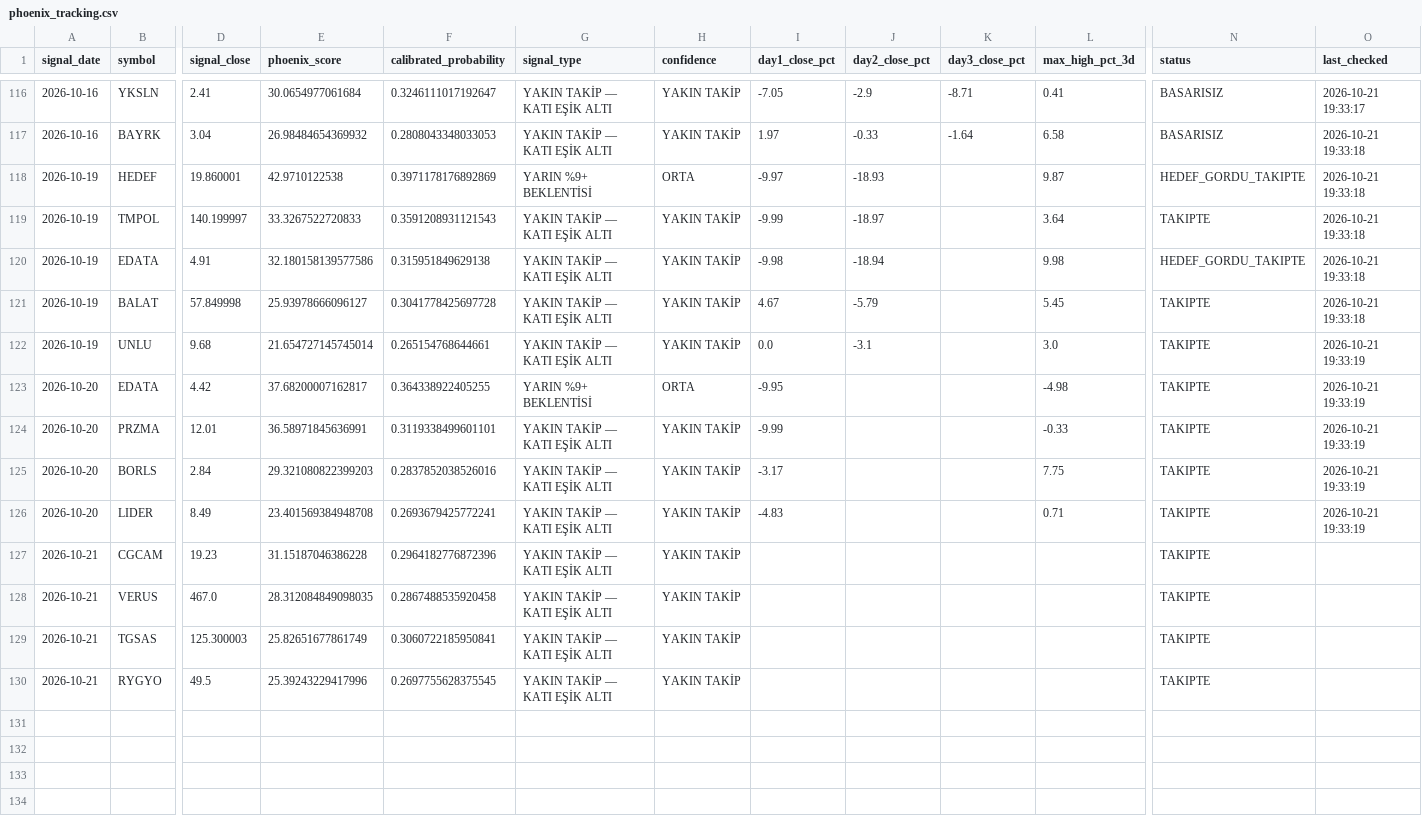
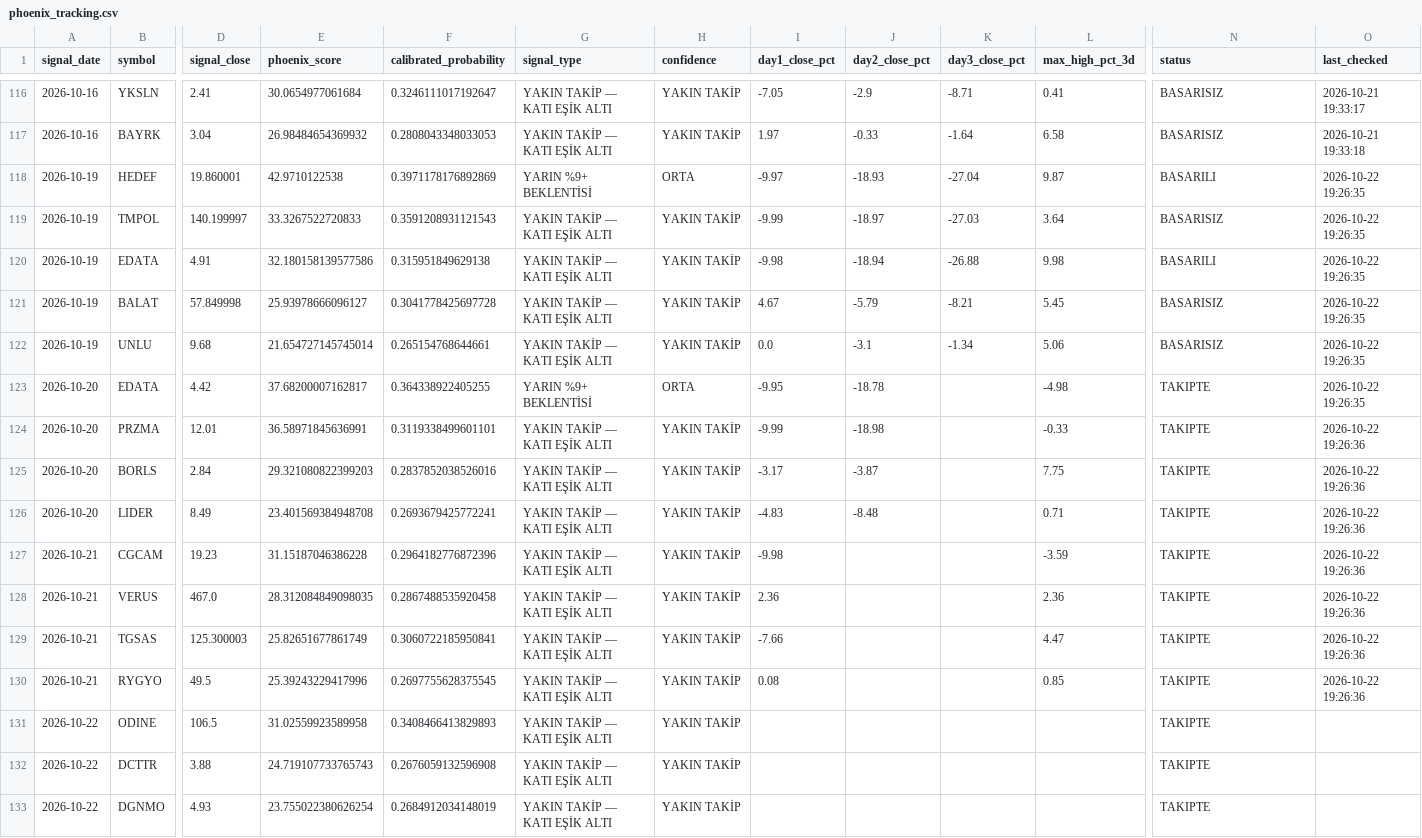
Before and after one commit to swcydsqzjb-bit/-phoenix, a CSV file: phoenix_tracking.csv, drawn as a sheet; only a part is shown, gaps mark what is left out; rows hold the shown columns only; the diff names each change by its address in the sheet, - before the commit and + after, or states it on an @@ line.

```diff
--- a/phoenix_tracking.csv
+++ b/phoenix_tracking.csv
-K118 (day3_close_pct): (empty)
+K118 (day3_close_pct): -27.04
-N118 (status): HEDEF_GORDU_TAKIPTE
+N118 (status): BASARILI
-O118:O121 (last_checked): 2026-10-21 19:33:18
+O118:O121 (last_checked): 2026-10-22 19:26:35
-K119 (day3_close_pct): (empty)
+K119 (day3_close_pct): -27.03
-N119 (status): TAKIPTE
+N119 (status): BASARISIZ
-K120 (day3_close_pct): (empty)
+K120 (day3_close_pct): -26.88
-N120 (status): HEDEF_GORDU_TAKIPTE
+N120 (status): BASARILI
-K121 (day3_close_pct): (empty)
+K121 (day3_close_pct): -8.21
-N121:N122 (status): TAKIPTE
+N121:N122 (status): BASARISIZ
-K122 (day3_close_pct): (empty)
+K122 (day3_close_pct): -1.34
-L122 (max_high_pct_3d): 3.0
+L122 (max_high_pct_3d): 5.06
-O122:O123 (last_checked): 2026-10-21 19:33:19
+O122:O123 (last_checked): 2026-10-22 19:26:35
-J123 (day2_close_pct): (empty)
+J123 (day2_close_pct): -18.78
-J124 (day2_close_pct): (empty)
+J124 (day2_close_pct): -18.98
-O124:O126 (last_checked): 2026-10-21 19:33:19
+O124:O126 (last_checked): 2026-10-22 19:26:36
-J125 (day2_close_pct): (empty)
+J125 (day2_close_pct): -3.87
-J126 (day2_close_pct): (empty)
+J126 (day2_close_pct): -8.48
-I127 (day1_close_pct): (empty)
+I127 (day1_close_pct): -9.98
-L127 (max_high_pct_3d): (empty)
+L127 (max_high_pct_3d): -3.59
-O127:O130 (last_checked): (empty)
+O127:O130 (last_checked): 2026-10-22 19:26:36
-I128 (day1_close_pct): (empty)
+I128 (day1_close_pct): 2.36
-L128 (max_high_pct_3d): (empty)
+L128 (max_high_pct_3d): 2.36
-I129 (day1_close_pct): (empty)
+I129 (day1_close_pct): -7.66
-L129 (max_high_pct_3d): (empty)
+L129 (max_high_pct_3d): 4.47
-I130 (day1_close_pct): (empty)
+I130 (day1_close_pct): 0.08
-L130 (max_high_pct_3d): (empty)
+L130 (max_high_pct_3d): 0.85
+row 131: 2026-10-22 | ODINE | 106.5 | 31.02559923589958 | 0.3408466413829893 | YAKIN TAKİP — KATI EŞİK ALTI | YAKIN TAKİP |  |  |  |  | TAKIPTE
+row 132: 2026-10-22 | DCTTR | 3.88 | 24.719107733765743 | 0.2676059132596908 | YAKIN TAKİP — KATI EŞİK ALTI | YAKIN TAKİP |  |  |  |  | TAKIPTE
+row 133: 2026-10-22 | DGNMO | 4.93 | 23.755022380626254 | 0.2684912034148019 | YAKIN TAKİP — KATI EŞİK ALTI | YAKIN TAKİP |  |  |  |  | TAKIPTE
```
